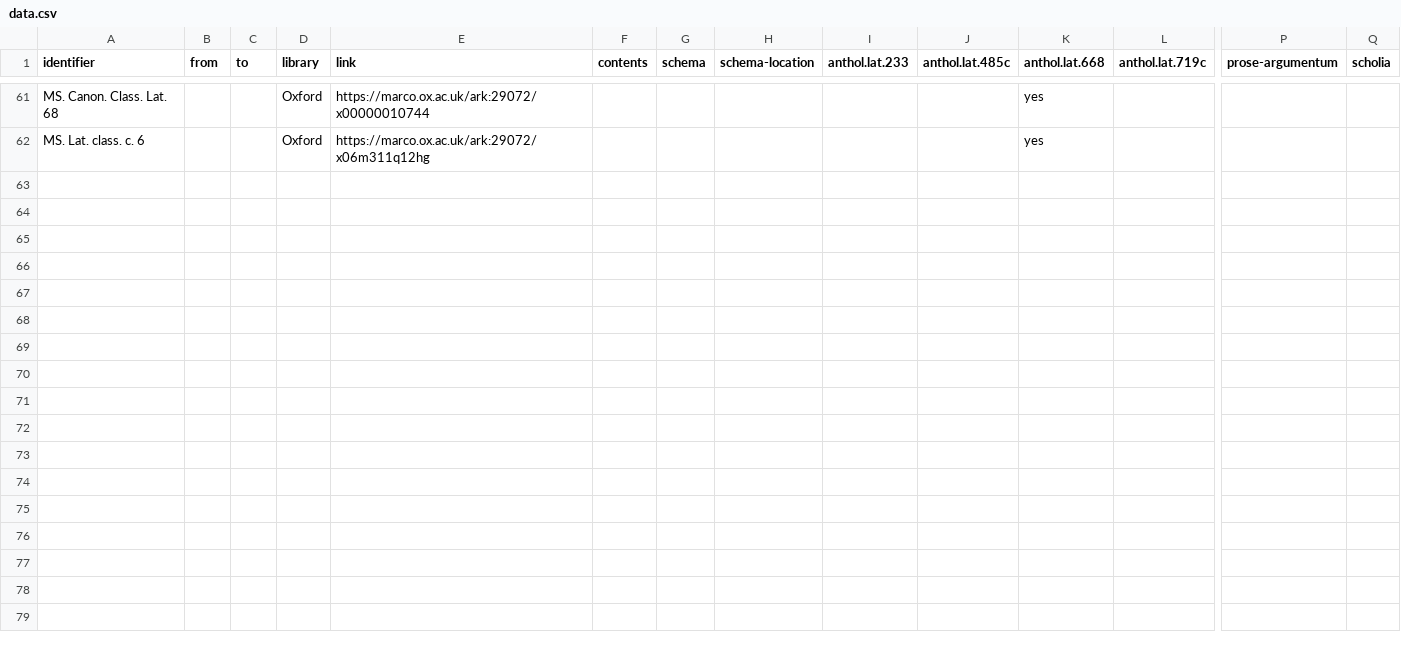
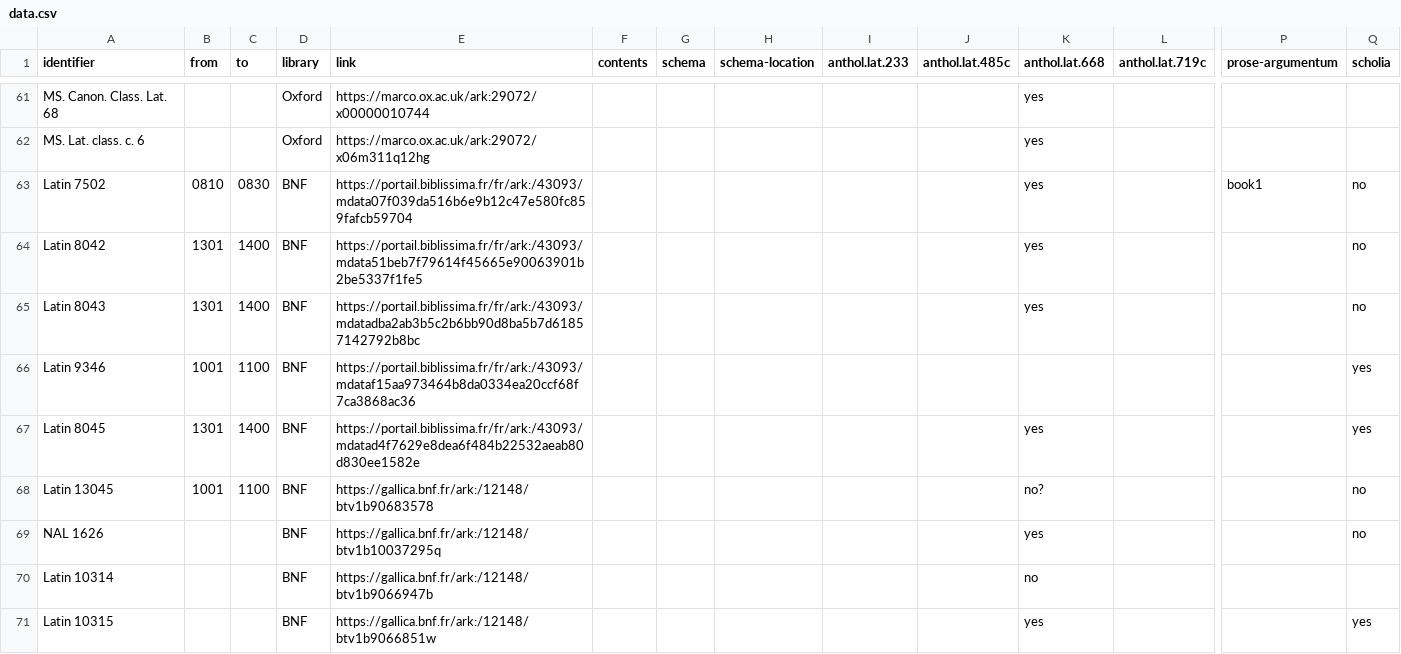
Before and after one commit to enury/lucan-mss, a CSV file: data.csv, drawn as a sheet; only a part is shown, gaps mark what is left out; rows hold the shown columns only; the diff covers the shown part only; the diff names each change by its address in the sheet, - before the commit and + after, or states it on an @@ line.

Commit message:
Update data.csv

```diff
--- a/data.csv
+++ b/data.csv
+row 63: Latin 7502 | 0810 | 0830 | BNF | https://portail.biblissima.fr/fr/ark:/43093/mdata07f039da516b6e9b12c47e580fc859fafcb59704 |  |  |  |  |  | yes |  | book1 | no
+row 64: Latin 8042 | 1301 | 1400 | BNF | https://portail.biblissima.fr/fr/ark:/43093/mdata51beb7f79614f45665e90063901b2be5337f1fe5 |  |  |  |  |  | yes |  |  | no
+row 65: Latin 8043 | 1301 | 1400 | BNF | https://portail.biblissima.fr/fr/ark:/43093/mdatadba2ab3b5c2b6bb90d8ba5b7d61857142792b8bc |  |  |  |  |  | yes |  |  | no
+row 66: Latin 9346 | 1001 | 1100 | BNF | https://portail.biblissima.fr/fr/ark:/43093/mdataf15aa973464b8da0334ea20ccf68f7ca3868ac36 |  |  |  |  |  |  |  |  | yes
+row 67: Latin 8045 | 1301 | 1400 | BNF | https://portail.biblissima.fr/fr/ark:/43093/mdatad4f7629e8dea6f484b22532aeab80d830ee1582e |  |  |  |  |  | yes |  |  | yes
+row 68: Latin 13045 | 1001 | 1100 | BNF | https://gallica.bnf.fr/ark:/12148/btv1b90683578 |  |  |  |  |  | no? |  |  | no
+row 69: NAL 1626 |  |  | BNF | https://gallica.bnf.fr/ark:/12148/btv1b10037295q |  |  |  |  |  | yes |  |  | no
+row 70: Latin 10314 |  |  | BNF | https://gallica.bnf.fr/ark:/12148/btv1b9066947b |  |  |  |  |  | no
+row 71: Latin 10315 |  |  | BNF | https://gallica.bnf.fr/ark:/12148/btv1b9066851w |  |  |  |  |  | yes |  |  | yes
```
Also changed, not shown: 8 added rows and 1 edited cell elsewhere in this file.
